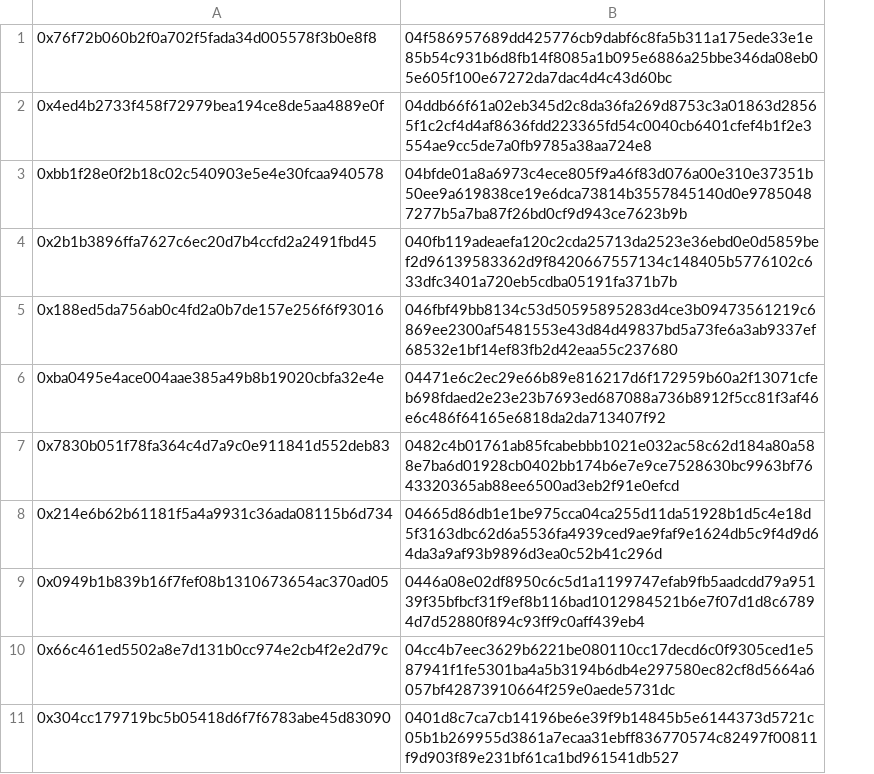
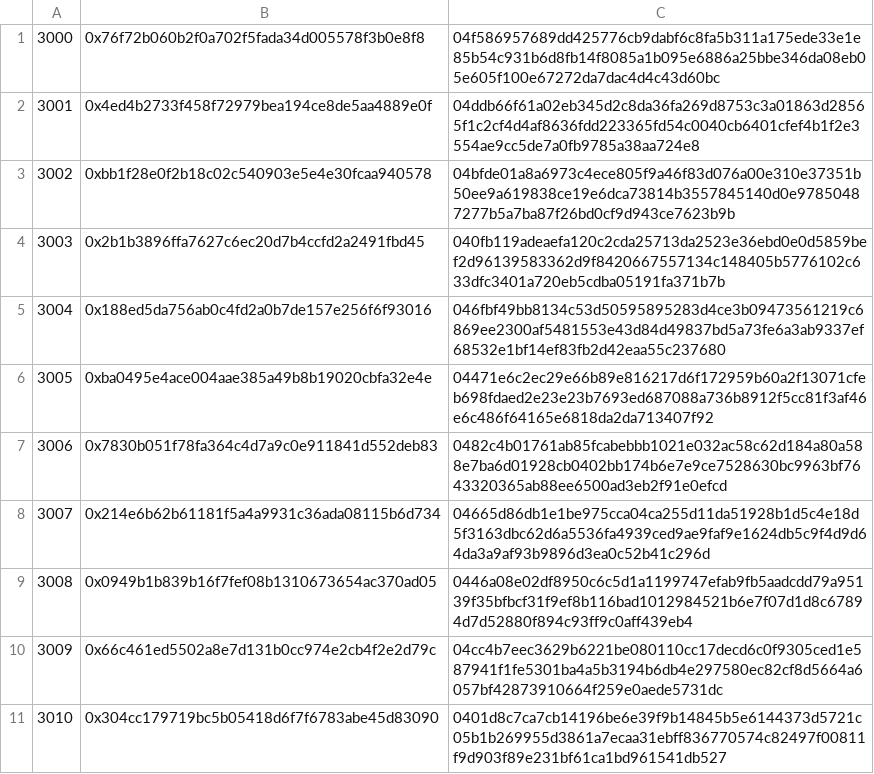
Before and after one commit to GSLiTW/PoRT-js, a CSV file: dev/node_address_mapping_table.csv, drawn as a sheet; only a part is shown; the diff names each change by its address in the sheet, - before the commit and + after, or states it on an @@ line.

```diff
--- a/dev/node_address_mapping_table.csv
+++ b/dev/node_address_mapping_table.csv
+column A, rows 1-11: 3000 | 3001 | 3002 | 3003 | 3004 | 3005 | 3006 | 3007 | 3008 | 3009 | 3010
```
Also changed, not shown: dev/private_public_key.csv, 3 other files.
